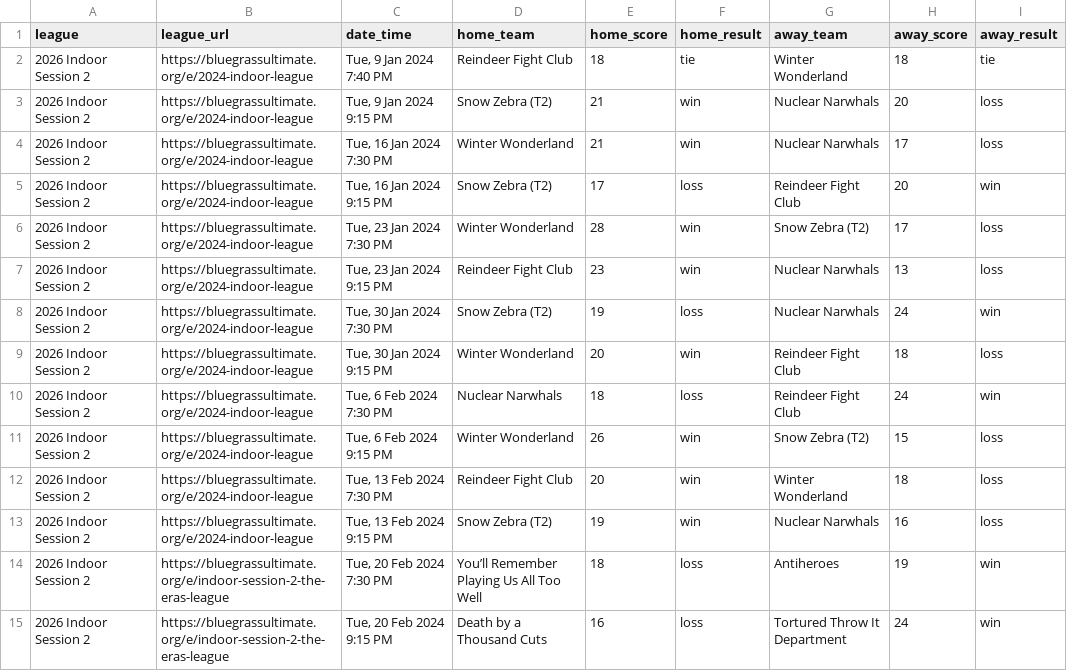
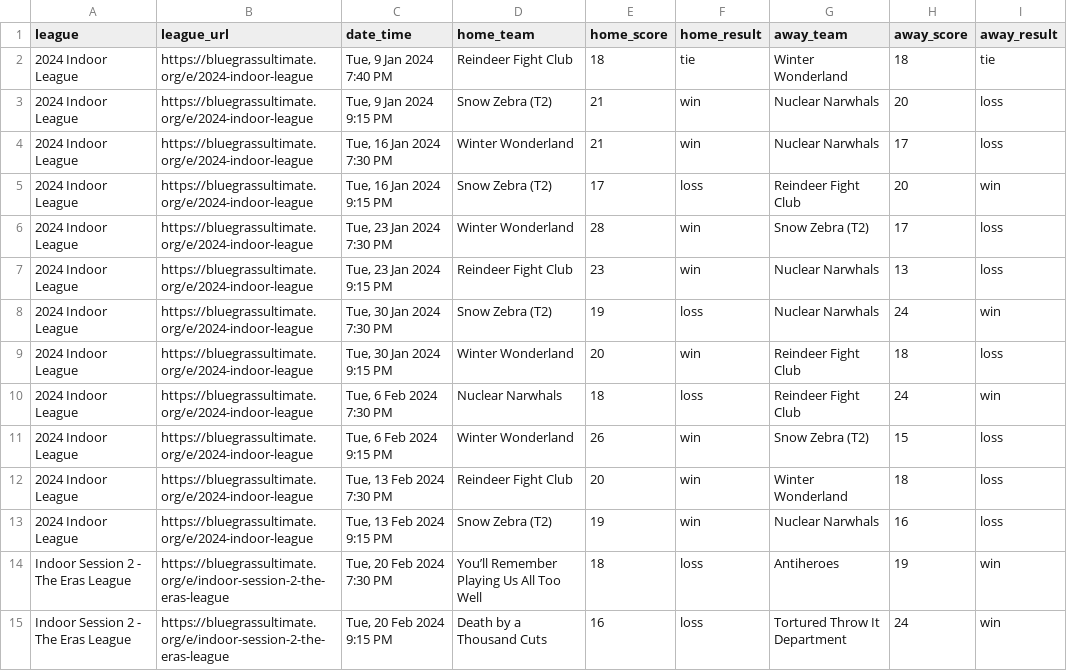
Before and after one commit to JosephLindemuth/IndoorStats, a CSV file: league_results.csv, drawn as a sheet; only a part is shown; the diff covers the shown part only.

```diff
--- a/league_results.csv
+++ b/league_results.csv
@@ -1,15 +1,15 @@
 league,league_url,date_time,home_team,home_score,home_result,away_team,away_score,away_result
-2026 Indoor Session 2,https://bluegrassultimate.org/e/2024-indoor-league,"Tue, 9 Jan 2024 7:40 PM",Reindeer Fight Club,18,tie,Winter Wonderland,18,tie
-2026 Indoor Session 2,https://bluegrassultimate.org/e/2024-indoor-league,"Tue, 9 Jan 2024 9:15 PM",Snow Zebra (T2),21,win,Nuclear Narwhals,20,loss
-2026 Indoor Session 2,https://bluegrassultimate.org/e/2024-indoor-league,"Tue, 16 Jan 2024 7:30 PM",Winter Wonderland,21,win,Nuclear Narwhals,17,loss
-2026 Indoor Session 2,https://bluegrassultimate.org/e/2024-indoor-league,"Tue, 16 Jan 2024 9:15 PM",Snow Zebra (T2),17,loss,Reindeer Fight Club,20,win
-2026 Indoor Session 2,https://bluegrassultimate.org/e/2024-indoor-league,"Tue, 23 Jan 2024 7:30 PM",Winter Wonderland,28,win,Snow Zebra (T2),17,loss
-2026 Indoor Session 2,https://bluegrassultimate.org/e/2024-indoor-league,"Tue, 23 Jan 2024 9:15 PM",Reindeer Fight Club,23,win,Nuclear Narwhals,13,loss
-2026 Indoor Session 2,https://bluegrassultimate.org/e/2024-indoor-league,"Tue, 30 Jan 2024 7:30 PM",Snow Zebra (T2),19,loss,Nuclear Narwhals,24,win
-2026 Indoor Session 2,https://bluegrassultimate.org/e/2024-indoor-league,"Tue, 30 Jan 2024 9:15 PM",Winter Wonderland,20,win,Reindeer Fight Club,18,loss
-2026 Indoor Session 2,https://bluegrassultimate.org/e/2024-indoor-league,"Tue, 6 Feb 2024 7:30 PM",Nuclear Narwhals,18,loss,Reindeer Fight Club,24,win
-2026 Indoor Session 2,https://bluegrassultimate.org/e/2024-indoor-league,"Tue, 6 Feb 2024 9:15 PM",Winter Wonderland,26,win,Snow Zebra (T2),15,loss
-2026 Indoor Session 2,https://bluegrassultimate.org/e/2024-indoor-league,"Tue, 13 Feb 2024 7:30 PM",Reindeer Fight Club,20,win,Winter Wonderland,18,loss
-2026 Indoor Session 2,https://bluegrassultimate.org/e/2024-indoor-league,"Tue, 13 Feb 2024 9:15 PM",Snow Zebra (T2),19,win,Nuclear Narwhals,16,loss
-2026 Indoor Session 2,https://bluegrassultimate.org/e/indoor-session-2-the-eras-league,"Tue, 20 Feb 2024 7:30 PM",You’ll Remember Playing Us All Too Well,18,loss,Antiheroes,19,win
-2026 Indoor Session 2,https://bluegrassultimate.org/e/indoor-session-2-the-eras-league,"Tue, 20 Feb 2024 9:15 PM",Death by a Thousand Cuts,16,loss,Tortured Throw It Department,24,win
+2024 Indoor League,https://bluegrassultimate.org/e/2024-indoor-league,"Tue, 9 Jan 2024 7:40 PM",Reindeer Fight Club,18,tie,Winter Wonderland,18,tie
+2024 Indoor League,https://bluegrassultimate.org/e/2024-indoor-league,"Tue, 9 Jan 2024 9:15 PM",Snow Zebra (T2),21,win,Nuclear Narwhals,20,loss
+2024 Indoor League,https://bluegrassultimate.org/e/2024-indoor-league,"Tue, 16 Jan 2024 7:30 PM",Winter Wonderland,21,win,Nuclear Narwhals,17,loss
+2024 Indoor League,https://bluegrassultimate.org/e/2024-indoor-league,"Tue, 16 Jan 2024 9:15 PM",Snow Zebra (T2),17,loss,Reindeer Fight Club,20,win
+2024 Indoor League,https://bluegrassultimate.org/e/2024-indoor-league,"Tue, 23 Jan 2024 7:30 PM",Winter Wonderland,28,win,Snow Zebra (T2),17,loss
+2024 Indoor League,https://bluegrassultimate.org/e/2024-indoor-league,"Tue, 23 Jan 2024 9:15 PM",Reindeer Fight Club,23,win,Nuclear Narwhals,13,loss
+2024 Indoor League,https://bluegrassultimate.org/e/2024-indoor-league,"Tue, 30 Jan 2024 7:30 PM",Snow Zebra (T2),19,loss,Nuclear Narwhals,24,win
+2024 Indoor League,https://bluegrassultimate.org/e/2024-indoor-league,"Tue, 30 Jan 2024 9:15 PM",Winter Wonderland,20,win,Reindeer Fight Club,18,loss
+2024 Indoor League,https://bluegrassultimate.org/e/2024-indoor-league,"Tue, 6 Feb 2024 7:30 PM",Nuclear Narwhals,18,loss,Reindeer Fight Club,24,win
+2024 Indoor League,https://bluegrassultimate.org/e/2024-indoor-league,"Tue, 6 Feb 2024 9:15 PM",Winter Wonderland,26,win,Snow Zebra (T2),15,loss
+2024 Indoor League,https://bluegrassultimate.org/e/2024-indoor-league,"Tue, 13 Feb 2024 7:30 PM",Reindeer Fight Club,20,win,Winter Wonderland,18,loss
+2024 Indoor League,https://bluegrassultimate.org/e/2024-indoor-league,"Tue, 13 Feb 2024 9:15 PM",Snow Zebra (T2),19,win,Nuclear Narwhals,16,loss
+Indoor Session 2 - The Eras League,https://bluegrassultimate.org/e/indoor-session-2-the-eras-league,"Tue, 20 Feb 2024 7:30 PM",You’ll Remember Playing Us All Too Well,18,loss,Antiheroes,19,win
+Indoor Session 2 - The Eras League,https://bluegrassultimate.org/e/indoor-session-2-the-eras-league,"Tue, 20 Feb 2024 9:15 PM",Death by a Thousand Cuts,16,loss,Tortured Throw It Department,24,win
```
Also changed, not shown: 46 edited cells elsewhere in this file, 4 other files.
